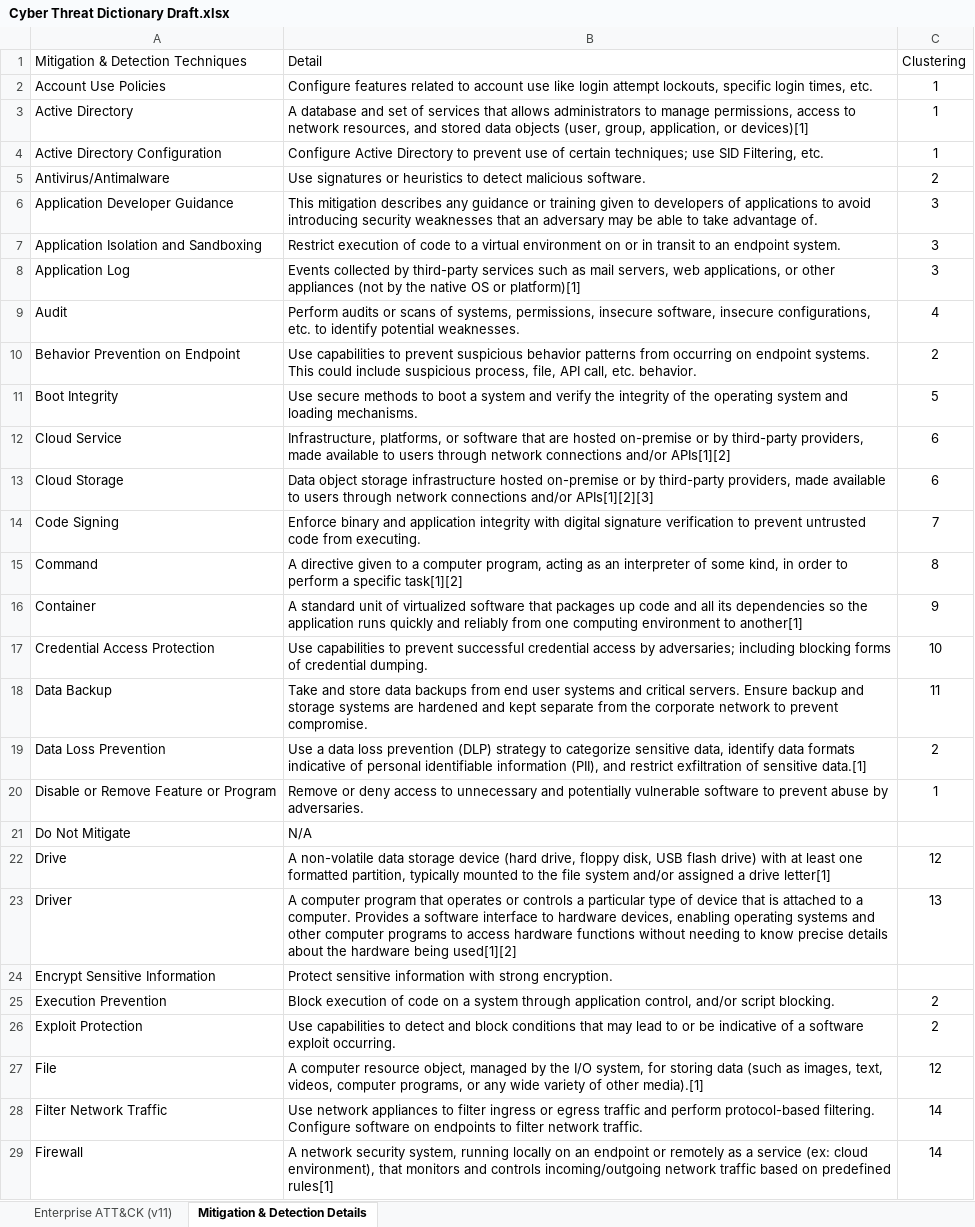
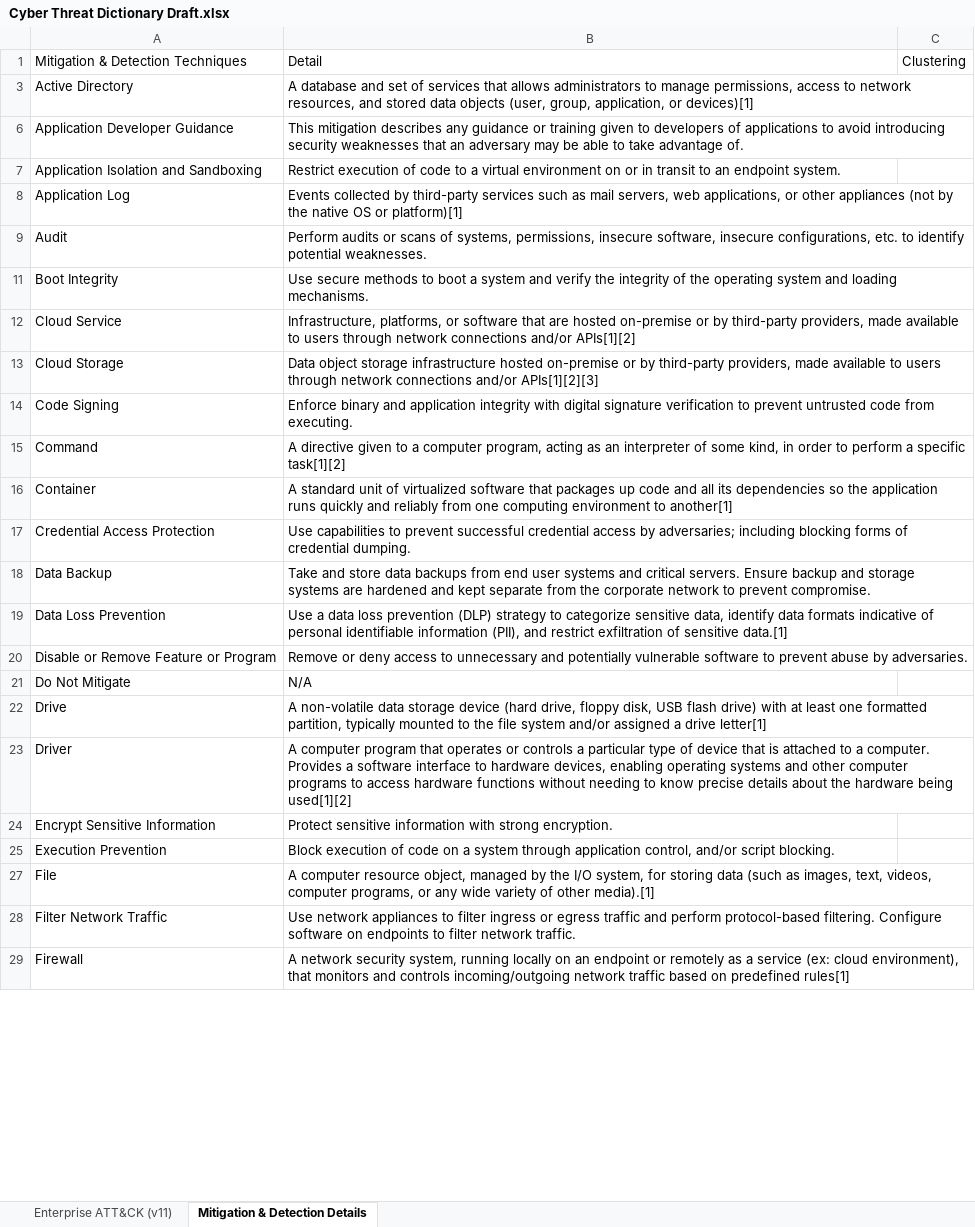
Before and after one commit to vichhika/Y4FinalReport, an Excel workbook: Cyber Threat Dictionary/Cyber Threat Dictionary Draft.xlsx, sheet Mitigation & Detection Details, drawn as a sheet; only a part is shown; values as stored, in another font and other column widths than the file's, no borders; table styles not drawn; the diff covers the shown part only; the diff names each change by its address in the sheet, - before the commit and + after, or states it on an @@ line.

Commit message:
recluster detecion & mitigation again

```diff
--- a/Cyber Threat Dictionary/Cyber Threat Dictionary Draft.xlsx (sheet Mitigation & Detection Details)
+++ b/Cyber Threat Dictionary/Cyber Threat Dictionary Draft.xlsx (sheet Mitigation & Detection Details)
@@ row 2 hidden: Account Use Policies | Configure features related to account use like login attempt lockouts, specific login times, etc. | 1 @@
-C3: 1
+C3: (empty)
-row 4: Active Directory Configuration | Configure Active Directory to prevent use of certain techniques; use SID Filtering, etc. | 1
-row 5: Antivirus/Antimalware | Use signatures or heuristics to detect malicious software. | 2
-C6:C8: 3
+C6:C8: (empty)
-C9: 4
+C9: (empty)
-row 10: Behavior Prevention on Endpoint | Use capabilities to prevent suspicious behavior patterns from occurring on endpoint systems. This could include suspicious process, file, API call, etc. behavior. | 2
-C11: 5
+C11: (empty)
-C12:C13: 6
+C12:C13: (empty)
-C14: 7
+C14: (empty)
-C15: 8
+C15: (empty)
-C16: 9
+C16: (empty)
-C17: 10
+C17: (empty)
-C18: 11
+C18: (empty)
-C19: 2
+C19: (empty)
-C20: 1
+C20: (empty)
-C22: 12
+C22: (empty)
-C23: 13
+C23: (empty)
-C25: 2
+C25: (empty)
-row 26: Exploit Protection | Use capabilities to detect and block conditions that may lead to or be indicative of a software exploit occurring. | 2
-C27: 12
+C27: (empty)
-C28:C29: 14
+C28:C29: (empty)
```
Also changed, not shown: 1 removed row, 3 hidden or unhidden rows and 40 edited cells elsewhere in this sheet.
